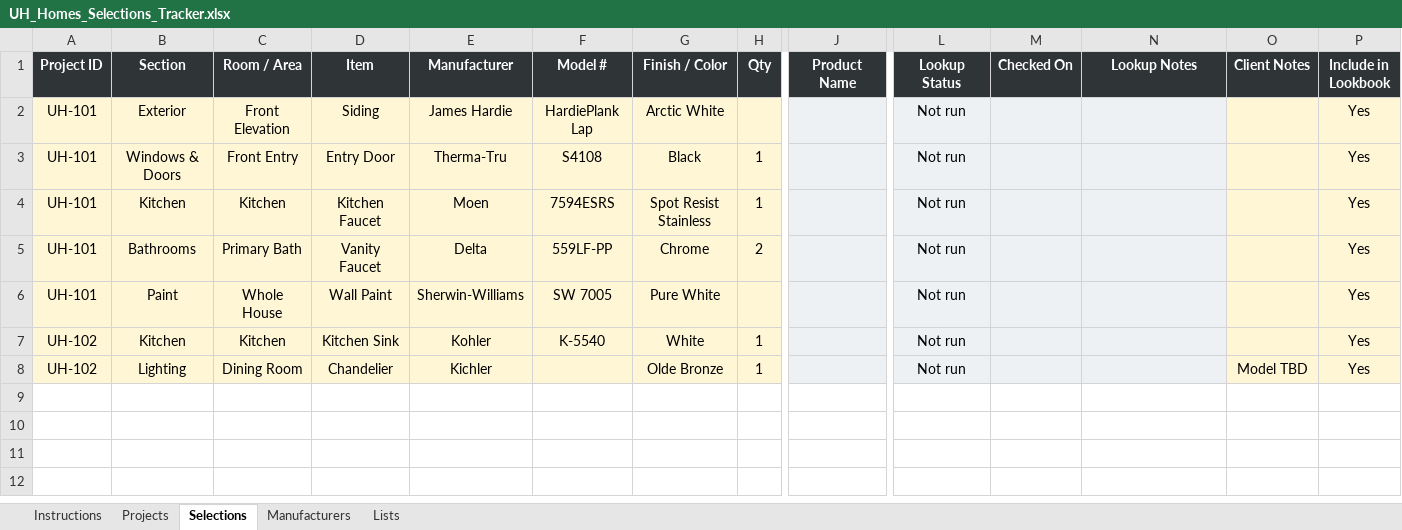
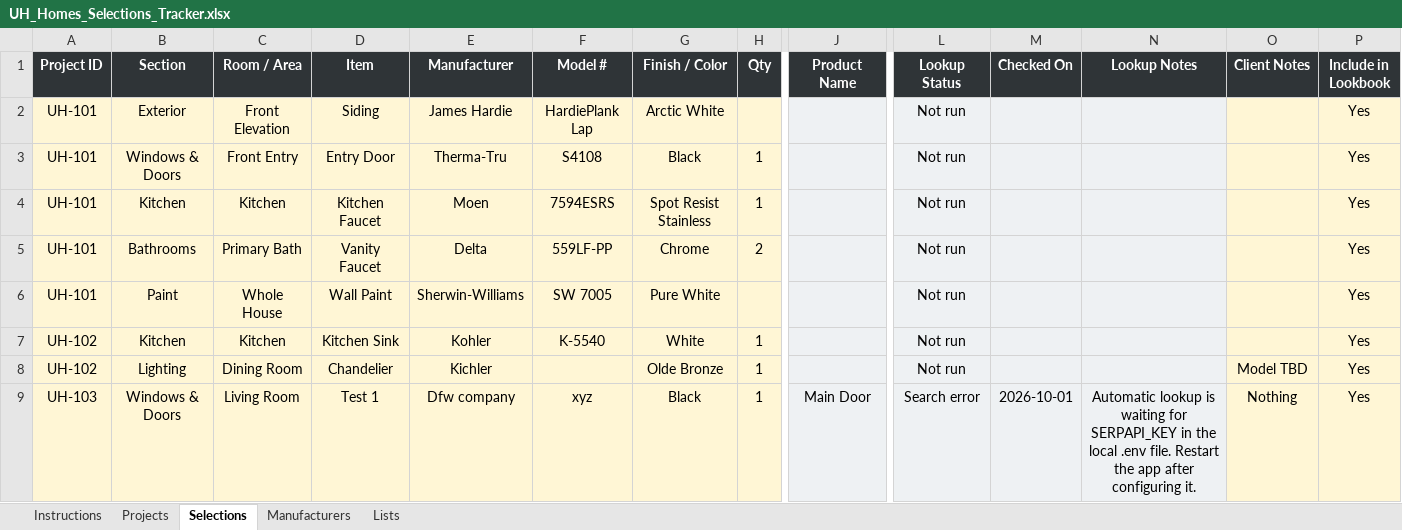
Before and after one commit to SaiSowjanya9/UH-Template, an Excel workbook: UH_Homes_Selections_Tracker.xlsx, sheet Selections, drawn as a sheet; only a part is shown, gaps mark what is left out; values as stored, in another font and other column widths than the file's, no borders; rows hold the shown columns only; the diff names each change by its address in the sheet, - before the commit and + after, or states it on an @@ line.

```diff
--- a/UH_Homes_Selections_Tracker.xlsx (sheet Selections)
+++ b/UH_Homes_Selections_Tracker.xlsx (sheet Selections)
+row 9: UH-103 | Windows & Doors | Living Room | Test 1 | Dfw company | xyz | Black | 1 | Main Door | Search error | 2026-10-01 | Automatic lookup is waiting for SERPAPI_KEY in the local .env file. Restart the app after configuring it. | Nothing | Yes
```
Also changed, not shown: 9 other files.
